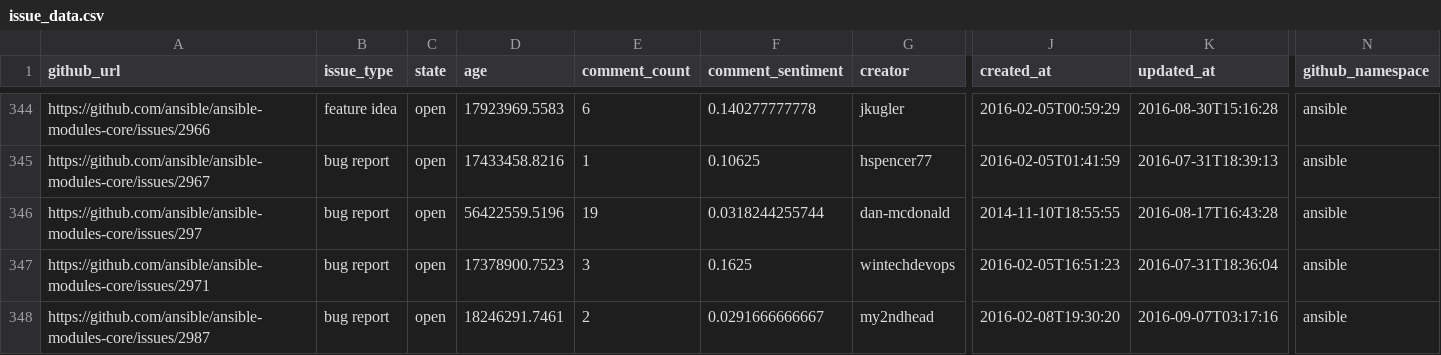
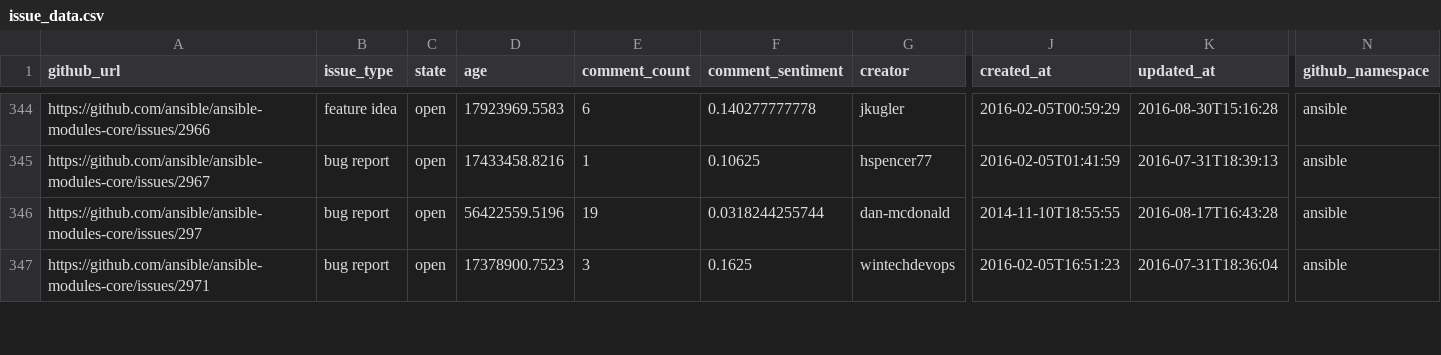
Before and after one commit to jctanner/jctanner.github.io, a CSV file: ansible/open/issue_data.csv, drawn as a sheet; only a part is shown, gaps mark what is left out; removed rows and columns are numbered as before the commit, all else as after; rows hold the shown columns only; the diff covers the shown part only; the diff names each change by its address in the sheet, - before the commit and + after, or states it on an @@ line.

Commit message:
new data

```diff
--- a/ansible/open/issue_data.csv
+++ b/ansible/open/issue_data.csv
-row 348: https://github.com/ansible/ansible-modules-core/issues/2987 | bug report | open | 18246291.7461 | 2 | 0.0291666666667 | my2ndhead | 2016-02-08T19:30:20 | 2016-09-07T03:17:16 | ansible
```
Also changed, not shown: 1 added row and 26 edited cells elsewhere in this file, ansible/stats/repostats.csv, 14 other files.
